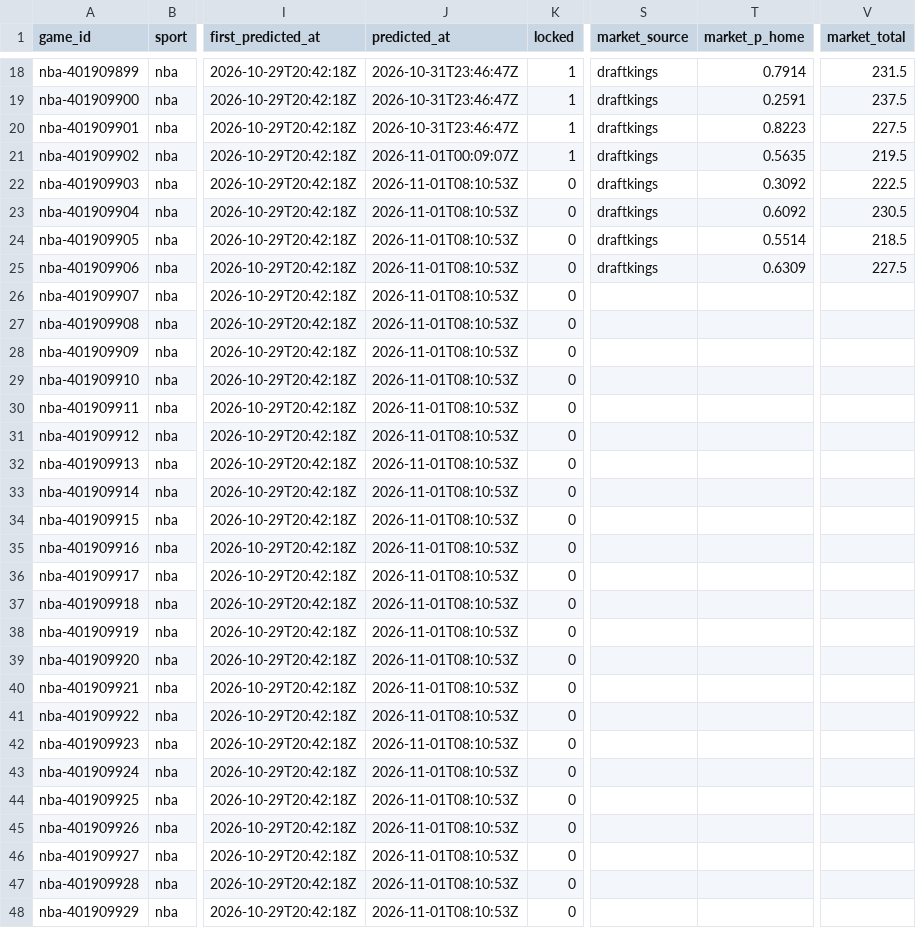
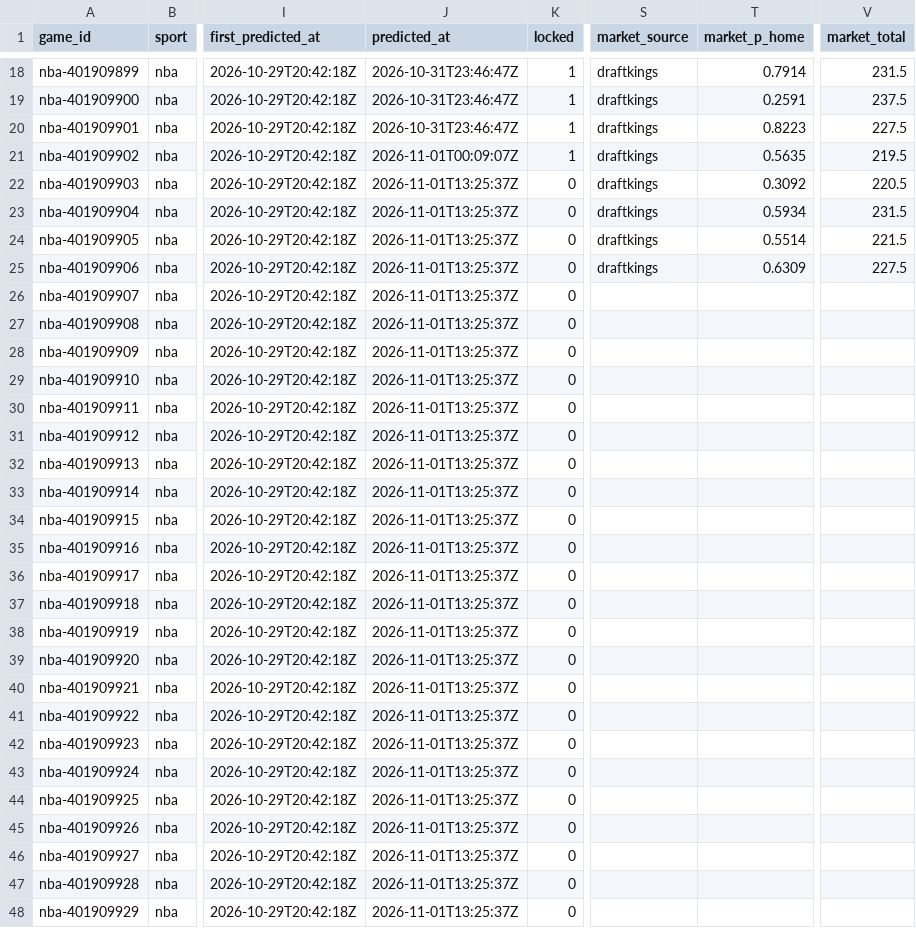
Before and after one commit to pknsubuga07/pl-forecast, a CSV file: data/ledger/nba_predictions.csv, drawn as a sheet; only a part is shown, gaps mark what is left out; the diff covers the shown part only; the diff names each change by its address in the sheet, - before the commit and + after, or states it on an @@ line.

```diff
--- a/data/ledger/nba_predictions.csv
+++ b/data/ledger/nba_predictions.csv
-J22:J48 (predicted_at): 2026-11-01T08:10:53Z
+J22:J48 (predicted_at): 2026-11-01T13:25:37Z
-V22 (market_total): 222.5
+V22 (market_total): 220.5
-T23 (market_p_home): 0.6092
+T23 (market_p_home): 0.5934
-V23 (market_total): 230.5
+V23 (market_total): 231.5
-V24 (market_total): 218.5
+V24 (market_total): 221.5
```
Also changed, not shown: 24 edited cells elsewhere in this file, data/ledger/nba_props.csv, data/ledger/nfl_predictions.csv, 13 other files.
